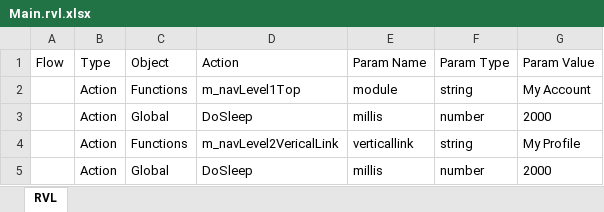
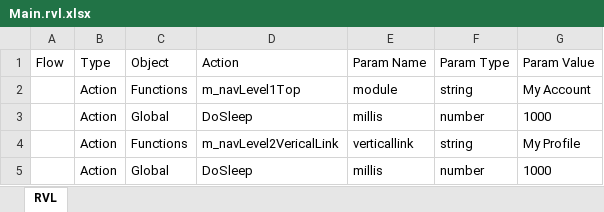
Before and after one commit to ProtechAlliance/MxMasterTest, an Excel workbook: MxMasterTest/MxNavigation/b2110-MyAccount-MyProfile/Main.rvl.xlsx, sheet RVL, drawn as a sheet; values as stored, in another font and other column widths than the file's, no borders; the diff names each change by its address in the sheet, - before the commit and + after, or states it on an @@ line.

```diff
--- a/MxMasterTest/MxNavigation/b2110-MyAccount-MyProfile/Main.rvl.xlsx (sheet RVL)
+++ b/MxMasterTest/MxNavigation/b2110-MyAccount-MyProfile/Main.rvl.xlsx (sheet RVL)
-G3 (Param Value): 2000
+G3 (Param Value): 1000
-G5 (Param Value): 2000
+G5 (Param Value): 1000
```
Also changed, not shown: MxMasterTest/MxNavigation/b2000-MyAccount/Main.rvl.xlsx, MxMasterTest/MxNavigation/b2121-MyAccount-MyCompany/Main.rvl.xlsx, 12 other files.
